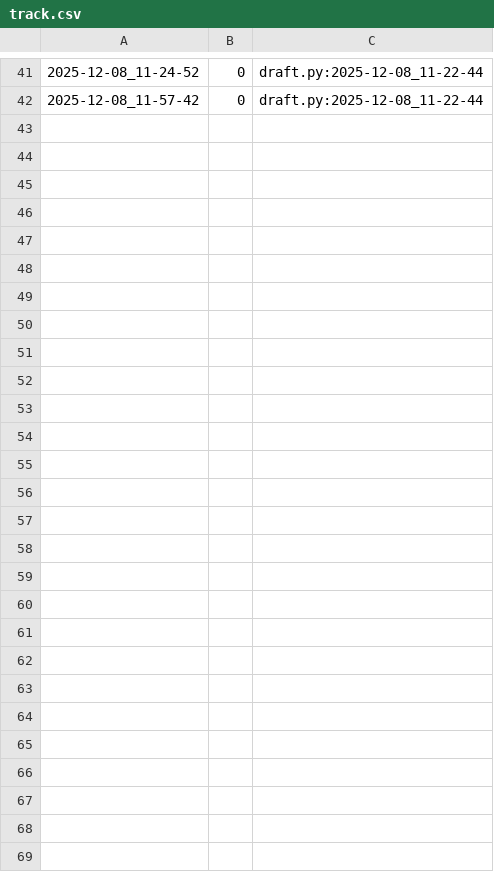
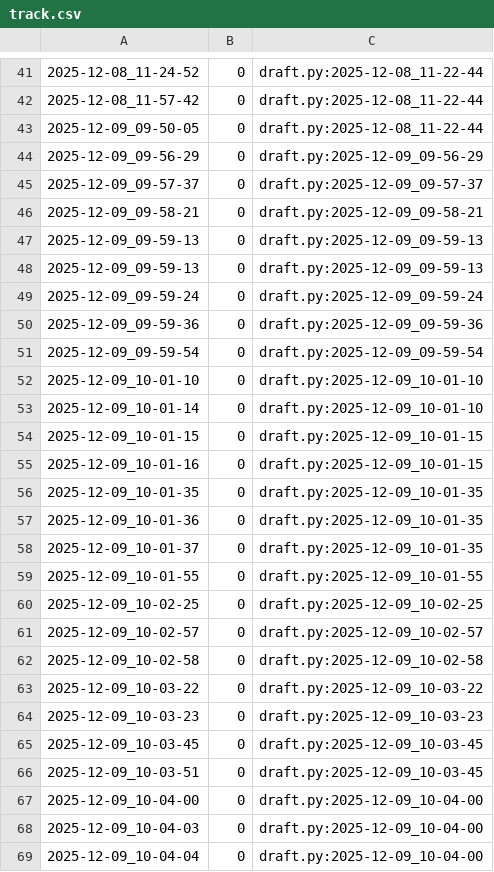
Before and after one commit to qxcode-course/poo-dd-cd-bloco-e-lzcvs, a CSV file: tasks/.tko/track/poo@zoo/track.csv, drawn as a sheet; only a part is shown, gaps mark what is left out; the diff names each change by its address in the sheet, - before the commit and + after, or states it on an @@ line.

```diff
--- a/tasks/.tko/track/poo@zoo/track.csv
+++ b/tasks/.tko/track/poo@zoo/track.csv
+row 43: 2025-12-09_09-50-05 | 0 | draft.py:2025-12-08_11-22-44
+row 44: 2025-12-09_09-56-29 | 0 | draft.py:2025-12-09_09-56-29
+row 45: 2025-12-09_09-57-37 | 0 | draft.py:2025-12-09_09-57-37
+row 46: 2025-12-09_09-58-21 | 0 | draft.py:2025-12-09_09-58-21
+row 47: 2025-12-09_09-59-13 | 0 | draft.py:2025-12-09_09-59-13
+row 48: 2025-12-09_09-59-13 | 0 | draft.py:2025-12-09_09-59-13
+row 49: 2025-12-09_09-59-24 | 0 | draft.py:2025-12-09_09-59-24
+row 50: 2025-12-09_09-59-36 | 0 | draft.py:2025-12-09_09-59-36
+row 51: 2025-12-09_09-59-54 | 0 | draft.py:2025-12-09_09-59-54
+row 52: 2025-12-09_10-01-10 | 0 | draft.py:2025-12-09_10-01-10
+row 53: 2025-12-09_10-01-14 | 0 | draft.py:2025-12-09_10-01-10
+row 54: 2025-12-09_10-01-15 | 0 | draft.py:2025-12-09_10-01-15
+row 55: 2025-12-09_10-01-16 | 0 | draft.py:2025-12-09_10-01-15
+row 56: 2025-12-09_10-01-35 | 0 | draft.py:2025-12-09_10-01-35
+row 57: 2025-12-09_10-01-36 | 0 | draft.py:2025-12-09_10-01-35
+row 58: 2025-12-09_10-01-37 | 0 | draft.py:2025-12-09_10-01-35
+row 59: 2025-12-09_10-01-55 | 0 | draft.py:2025-12-09_10-01-55
+row 60: 2025-12-09_10-02-25 | 0 | draft.py:2025-12-09_10-02-25
+row 61: 2025-12-09_10-02-57 | 0 | draft.py:2025-12-09_10-02-57
+row 62: 2025-12-09_10-02-58 | 0 | draft.py:2025-12-09_10-02-58
+row 63: 2025-12-09_10-03-22 | 0 | draft.py:2025-12-09_10-03-22
+row 64: 2025-12-09_10-03-23 | 0 | draft.py:2025-12-09_10-03-23
+row 65: 2025-12-09_10-03-45 | 0 | draft.py:2025-12-09_10-03-45
+row 66: 2025-12-09_10-03-51 | 0 | draft.py:2025-12-09_10-03-45
+row 67: 2025-12-09_10-04-00 | 0 | draft.py:2025-12-09_10-04-00
+row 68: 2025-12-09_10-04-03 | 0 | draft.py:2025-12-09_10-04-00
+row 69: 2025-12-09_10-04-04 | 0 | draft.py:2025-12-09_10-04-00
```
Also changed, not shown: 5 other files.
